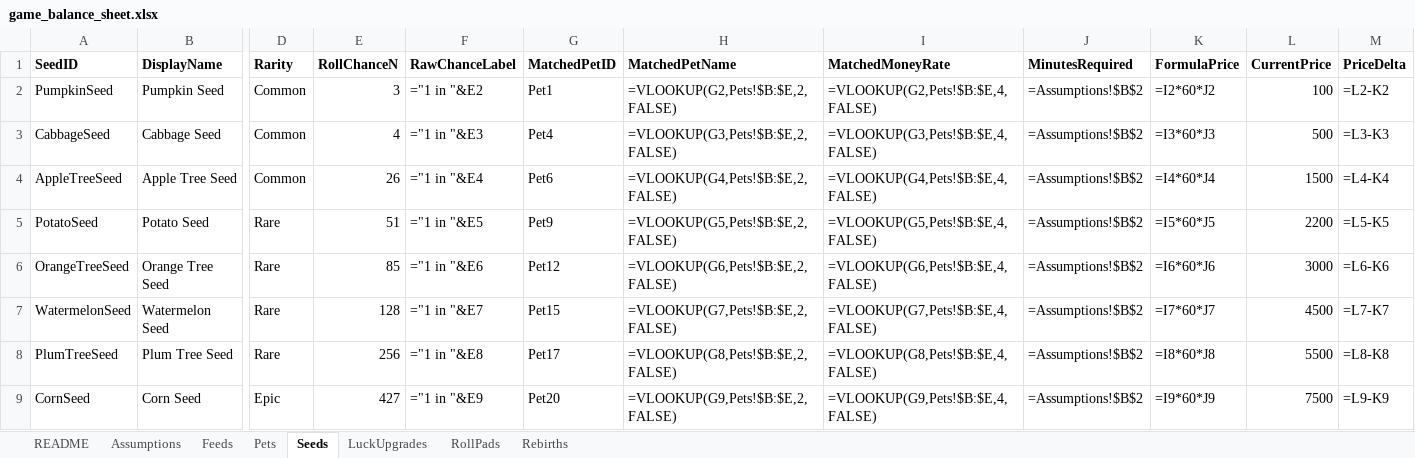
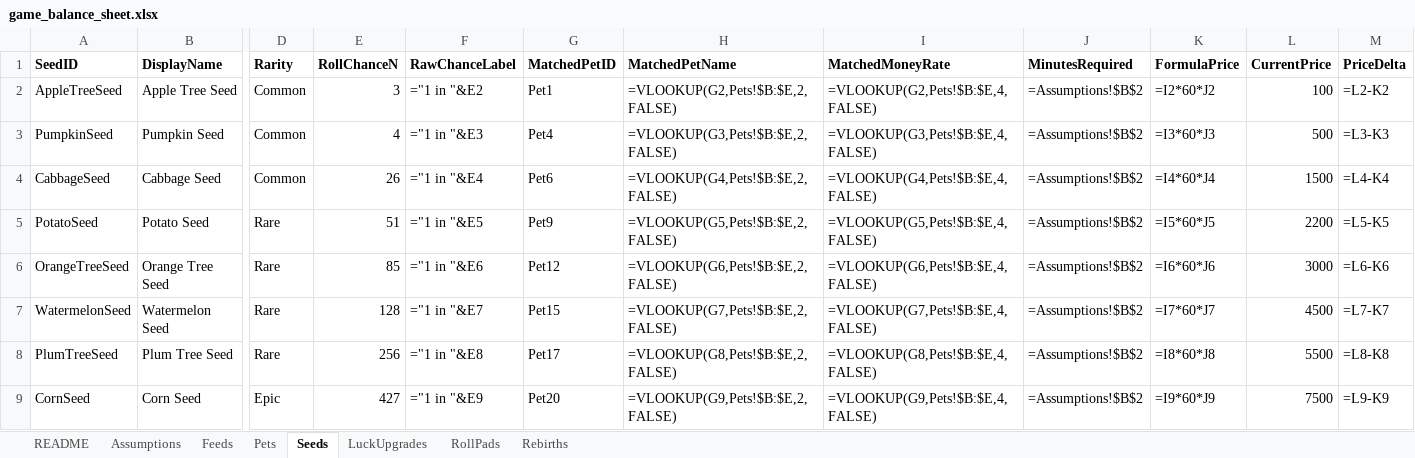
Before and after one commit to yacti/my-game, an Excel workbook: game_balance_sheet.xlsx, sheet Seeds, drawn as a sheet; only a part is shown, gaps mark what is left out; values as stored, in another font and other column widths than the file's, no borders; formulas without a stored value are shown as written; removed rows and columns are numbered as before the commit, all else as after; rows hold the shown columns only; the diff names each change by its address in the sheet, - before the commit and + after, or states it on an @@ line.

```diff
--- a/game_balance_sheet.xlsx (sheet Seeds)
+++ b/game_balance_sheet.xlsx (sheet Seeds)
+row 2: AppleTreeSeed | Apple Tree Seed | Common | 3 | ="1 in "&E2 | Pet1 | =VLOOKUP(G2,Pets!$B:$E,2,FALSE) | =VLOOKUP(G2,Pets!$B:$E,4,FALSE) | =Assumptions!$B$2 | =I2*60*J2 | 100 | =L2-K2
-E3 (RollChanceN): 3
+E3 (RollChanceN): 4
-F3 (RawChanceLabel): ="1 in "&E2
+F3 (RawChanceLabel): ="1 in "&E3
-G3 (MatchedPetID): Pet1
+G3 (MatchedPetID): Pet4
-H3 (MatchedPetName): =VLOOKUP(G2,Pets!$B:$E,2,FALSE)
+H3 (MatchedPetName): =VLOOKUP(G3,Pets!$B:$E,2,FALSE)
-I3 (MatchedMoneyRate): =VLOOKUP(G2,Pets!$B:$E,4,FALSE)
+I3 (MatchedMoneyRate): =VLOOKUP(G3,Pets!$B:$E,4,FALSE)
-K3 (FormulaPrice): =I2*60*J2
+K3 (FormulaPrice): =I3*60*J3
-L3 (CurrentPrice): 100
+L3 (CurrentPrice): 500
-M3 (PriceDelta): =L2-K2
+M3 (PriceDelta): =L3-K3
-E4 (RollChanceN): 4
+E4 (RollChanceN): 26
-F4 (RawChanceLabel): ="1 in "&E3
+F4 (RawChanceLabel): ="1 in "&E4
-G4 (MatchedPetID): Pet4
+G4 (MatchedPetID): Pet6
-H4 (MatchedPetName): =VLOOKUP(G3,Pets!$B:$E,2,FALSE)
+H4 (MatchedPetName): =VLOOKUP(G4,Pets!$B:$E,2,FALSE)
-I4 (MatchedMoneyRate): =VLOOKUP(G3,Pets!$B:$E,4,FALSE)
+I4 (MatchedMoneyRate): =VLOOKUP(G4,Pets!$B:$E,4,FALSE)
-K4 (FormulaPrice): =I3*60*J3
+K4 (FormulaPrice): =I4*60*J4
-L4 (CurrentPrice): 500
+L4 (CurrentPrice): 1500
-M4 (PriceDelta): =L3-K3
+M4 (PriceDelta): =L4-K4
-row 4: AppleTreeSeed | Apple Tree Seed | Common | 26 | ="1 in "&E4 | Pet6 | =VLOOKUP(G4,Pets!$B:$E,2,FALSE) | =VLOOKUP(G4,Pets!$B:$E,4,FALSE) | =Assumptions!$B$2 | =I4*60*J4 | 1500 | =L4-K4
```
Also changed, not shown: sheet Feeds, sheet Pets, 7 other files.
